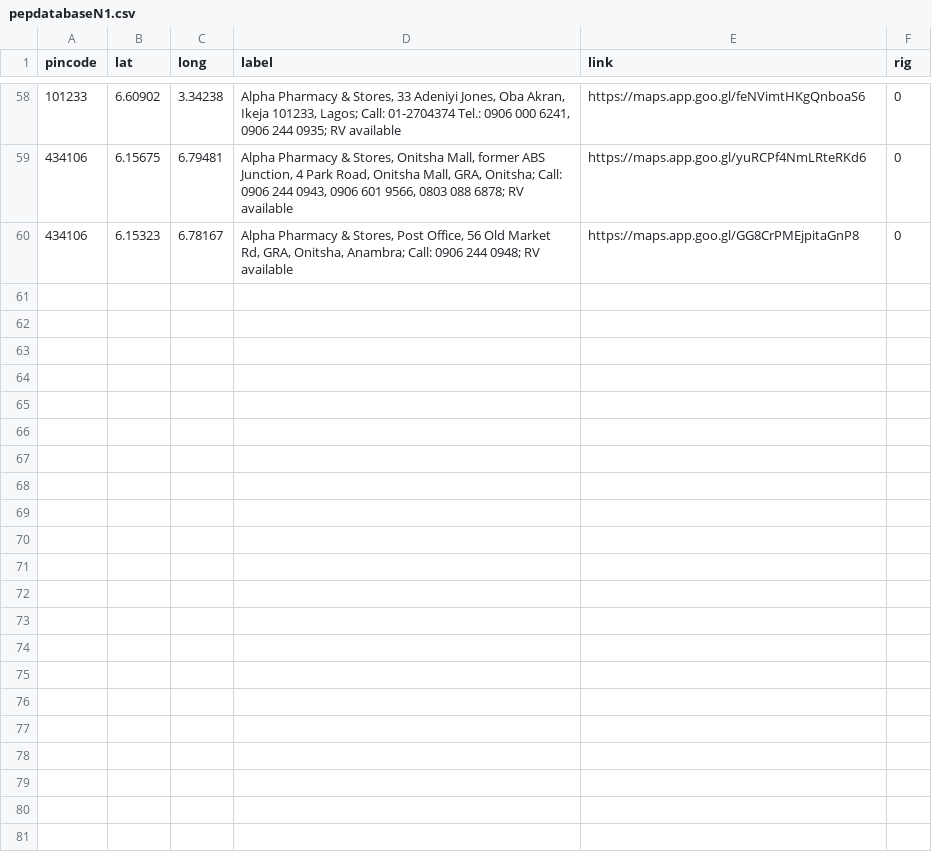
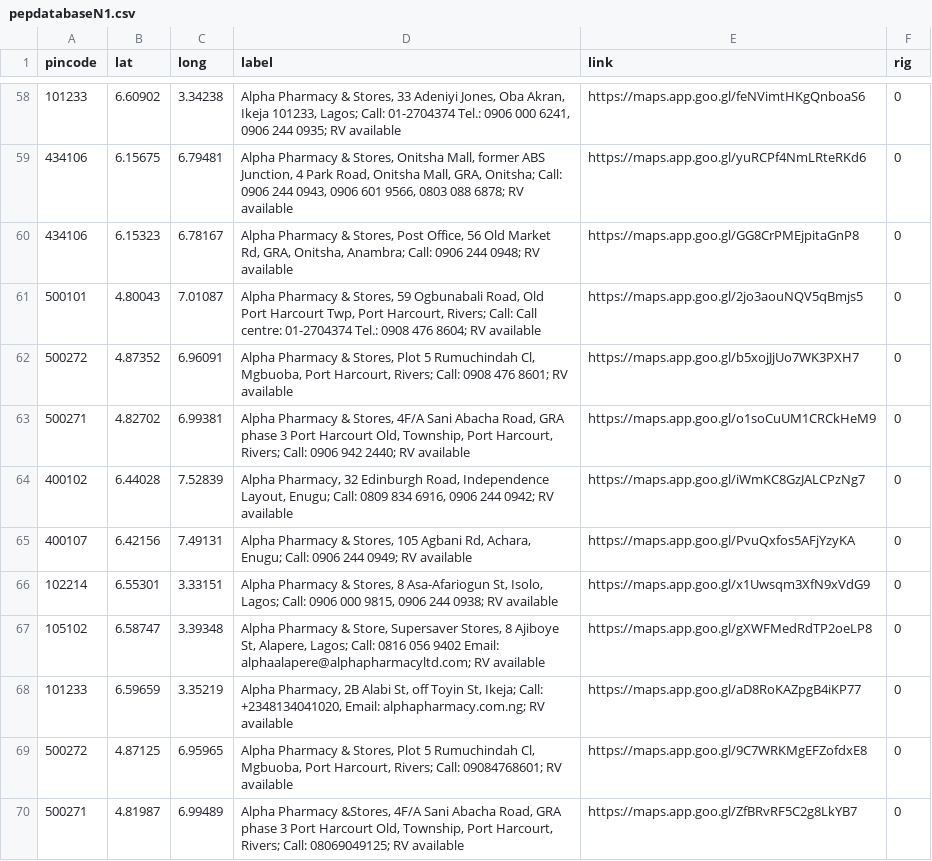
Before and after one commit to anyadoc/FRDattacks-India, a CSV file: pepdatabaseN1.csv, drawn as a sheet; only a part is shown, gaps mark what is left out; the diff names each change by its address in the sheet, - before the commit and + after, or states it on an @@ line.

Commit message:
70

```diff
--- a/pepdatabaseN1.csv
+++ b/pepdatabaseN1.csv
+row 61: 500101 | 4.80043 | 7.01087 | Alpha Pharmacy & Stores, 59 Ogbunabali Road, Old Port Harcourt Twp, Port Harcourt, Rivers; Call: Call centre: 01-2704374 Tel.: 0908 476 8604; RV available | https://maps.app.goo.gl/2jo3aouNQV5qBmjs5 | 0
+row 62: 500272 | 4.87352 | 6.96091 | Alpha Pharmacy & Stores, Plot 5 Rumuchindah Cl, Mgbuoba, Port Harcourt, Rivers; Call: 0908 476 8601; RV available | https://maps.app.goo.gl/b5xojJjUo7WK3PXH7 | 0
+row 63: 500271 | 4.82702 | 6.99381 | Alpha Pharmacy & Stores, 4F/A Sani Abacha Road, GRA phase 3 Port Harcourt Old, Township, Port Harcourt, Rivers; Call: 0906 942 2440; RV available | https://maps.app.goo.gl/o1soCuUM1CRCkHeM9 | 0
+row 64: 400102 | 6.44028 | 7.52839 | Alpha Pharmacy, 32 Edinburgh Road, Independence Layout, Enugu; Call: 0809 834 6916, 0906 244 0942; RV available | https://maps.app.goo.gl/iWmKC8GzJALCPzNg7 | 0
+row 65: 400107 | 6.42156 | 7.49131 | Alpha Pharmacy & Stores, 105 Agbani Rd, Achara, Enugu; Call: 0906 244 0949; RV available | https://maps.app.goo.gl/PvuQxfos5AFjYzyKA | 0
+row 66: 102214 | 6.55301 | 3.33151 | Alpha Pharmacy & Stores, 8 Asa-Afariogun St, Isolo, Lagos; Call: 0906 000 9815, 0906 244 0938; RV available | https://maps.app.goo.gl/x1Uwsqm3XfN9xVdG9 | 0
+row 67: 105102 | 6.58747 | 3.39348 | Alpha Pharmacy & Store, Supersaver Stores, 8 Ajiboye St, Alapere, Lagos; Call: 0816 056 9402 Email: alphaalapere@alphapharmacyltd.com; RV available | https://maps.app.goo.gl/gXWFMedRdTP2oeLP8 | 0
+row 68: 101233 | 6.59659 | 3.35219 | Alpha Pharmacy, 2B Alabi St, off Toyin St, Ikeja; Call: +2348134041020, Email: alphapharmacy.com.ng; RV available | https://maps.app.goo.gl/aD8RoKAZpgB4iKP77 | 0
+row 69: 500272 | 4.87125 | 6.95965 | Alpha Pharmacy & Stores, Plot 5 Rumuchindah Cl, Mgbuoba, Port Harcourt, Rivers; Call: 09084768601; RV available | https://maps.app.goo.gl/9C7WRKMgEFZofdxE8 | 0
+row 70: 500271 | 4.81987 | 6.99489 | Alpha Pharmacy &Stores, 4F/A Sani Abacha Road, GRA phase 3 Port Harcourt Old, Township, Port Harcourt, Rivers; Call: 08069049125; RV available | https://maps.app.goo.gl/ZfBRvRF5C2g8LkYB7 | 0
```
